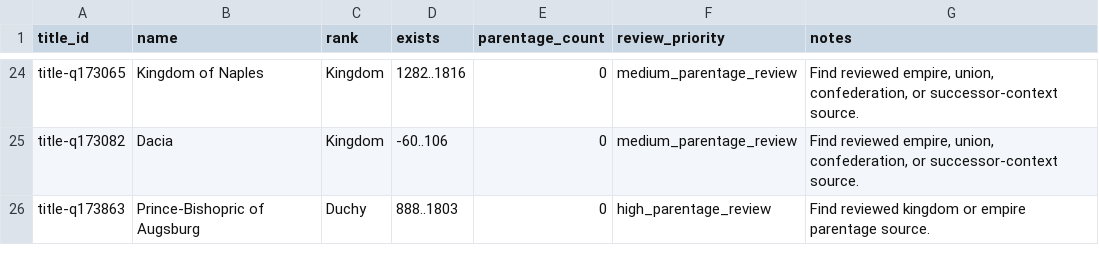
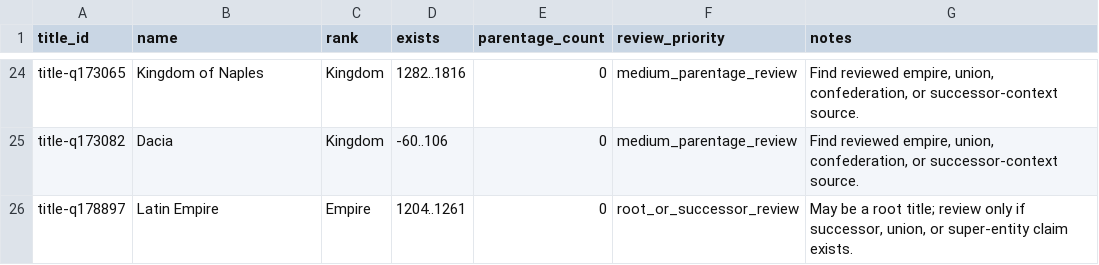
Before and after one commit to giodl73-repo/DUCHY, a TSV file: data/staging/parentage-gap-shards/batch-002.tsv, drawn as a sheet; only a part is shown, gaps mark what is left out; removed rows and columns are numbered as before the commit, all else as after; the diff names each change by its address in the sheet, - before the commit and + after, or states it on an @@ line.

```diff
--- a/data/staging/parentage-gap-shards/batch-002.tsv
+++ b/data/staging/parentage-gap-shards/batch-002.tsv
-row 26: title-q173863 | Prince-Bishopric of Augsburg | Duchy | 888..1803 | 0 | high_parentage_review | Find reviewed kingdom or empire parentage source.
+row 26: title-q178897 | Latin Empire | Empire | 1204..1261 | 0 | root_or_successor_review | May be a root title; review only if successor, union, or super-entity claim exists.
```
Also changed, not shown: data/staging/parentage-gap-shards/batch-004.tsv, data/staging/parentage-gap-shards/batch-006.tsv, 27 other files.
